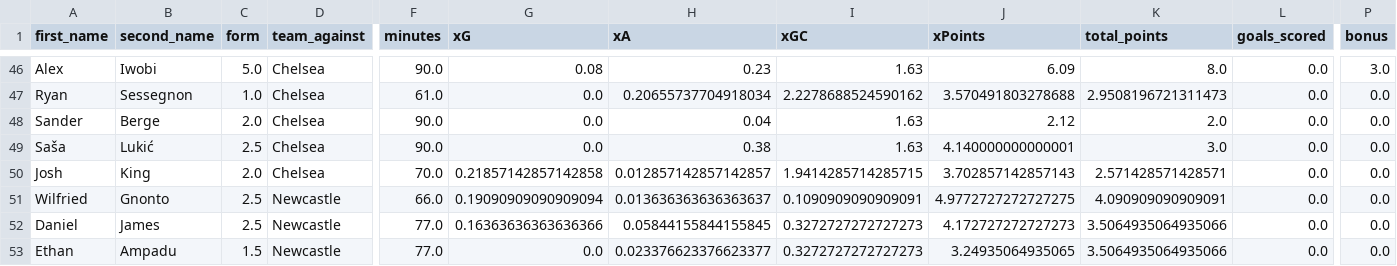
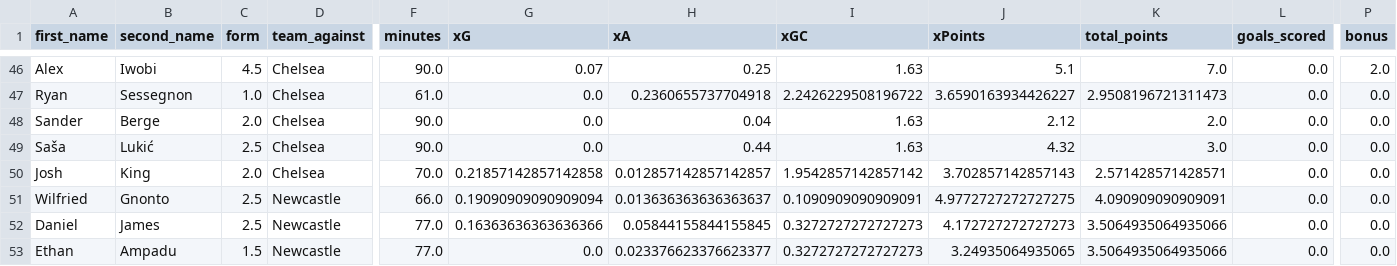
Before and after one commit to sarthakk88/FPL-StatsHub, a CSV file: data/midfielders_home.csv, drawn as a sheet; only a part is shown, gaps mark what is left out; the diff covers the shown part only; the diff names each change by its address in the sheet, - before the commit and + after, or states it on an @@ line.

```diff
--- a/data/midfielders_home.csv
+++ b/data/midfielders_home.csv
-C46 (form): 5.0
+C46 (form): 4.5
-G46 (xG): 0.08
+G46 (xG): 0.07
-H46 (xA): 0.23
+H46 (xA): 0.25
-J46 (xPoints): 6.09
+J46 (xPoints): 5.1
-K46 (total_points): 8.0
+K46 (total_points): 7.0
-P46 (bonus): 3.0
+P46 (bonus): 2.0
-H47 (xA): 0.20655737704918034
+H47 (xA): 0.2360655737704918
-I47 (xGC): 2.2278688524590162
+I47 (xGC): 2.2426229508196722
-J47 (xPoints): 3.570491803278688
+J47 (xPoints): 3.6590163934426227
-H49 (xA): 0.38
+H49 (xA): 0.44
-J49 (xPoints): 4.140000000000001
+J49 (xPoints): 4.32
-I50 (xGC): 1.9414285714285715
+I50 (xGC): 1.9542857142857142
```
Also changed, not shown: 5 added rows and 48 edited cells elsewhere in this file, data/defenders_all.csv, data/defenders_last5.csv, 27 other files.
